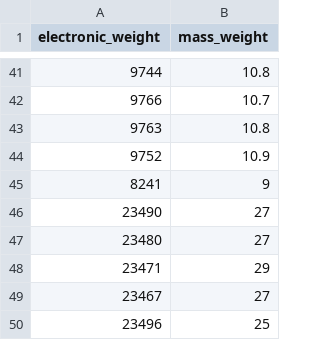
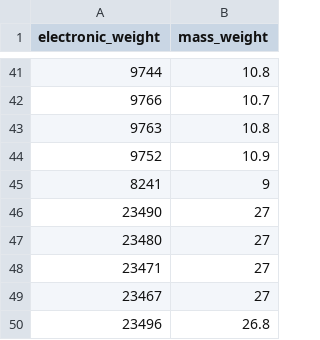
Before and after one commit to GermanCM/univariate-linear-regression, a CSV file: weights_measures.csv, drawn as a sheet; only a part is shown, gaps mark what is left out.

Commit message:
Update weights_measures.csv

```diff
--- a/weights_measures.csv
+++ b/weights_measures.csv
@@ -47,4 +47,4 @@ electronic_weight,mass_weight
 23480,27
-23471,29
+23471,27
 23467,27
-23496,25
+23496,26.8
```
